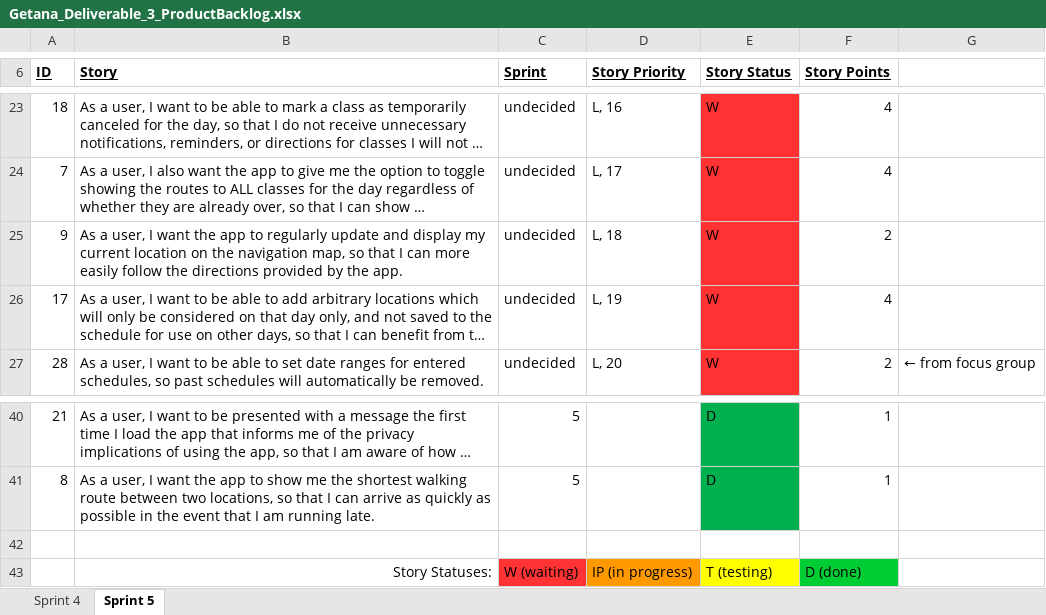
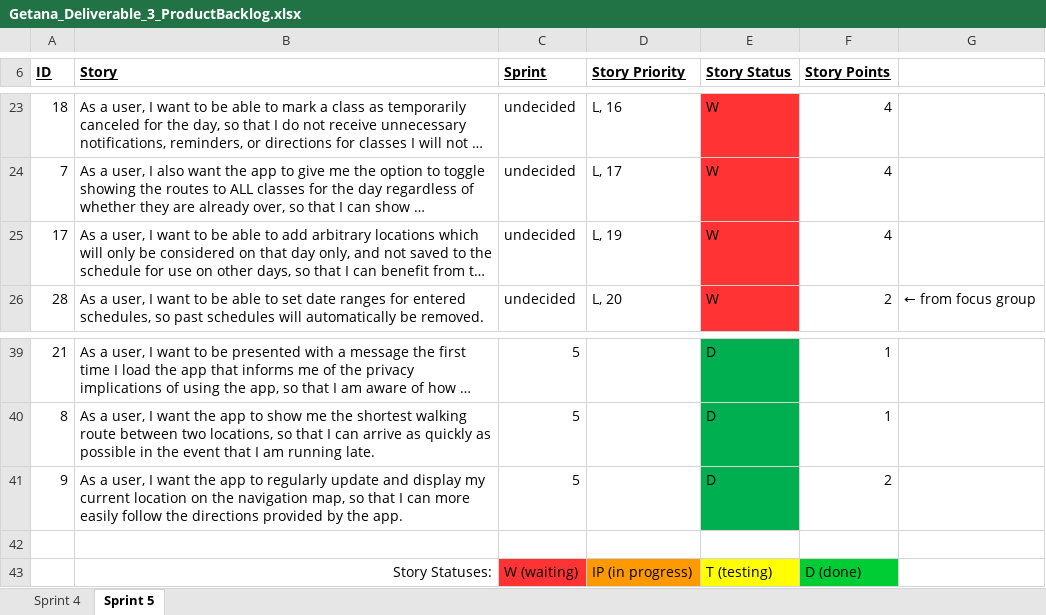
Before and after one commit to aluminiumi/RaiderNAV, an Excel workbook: docs/deliverable3/Getana_Deliverable_3_ProductBacklog.xlsx, sheet Sprint 5, drawn as a sheet; only a part is shown, gaps mark what is left out; long unchanged cells end in …; values as stored, in another font and other column widths than the file's, no borders; removed rows and columns are numbered as before the commit, all else as after; the diff names each change by its address in the sheet, - before the commit and + after, or states it on an @@ line.

Commit message:
story 9 complete

```diff
--- a/docs/deliverable3/Getana_Deliverable_3_ProductBacklog.xlsx (sheet Sprint 5)
+++ b/docs/deliverable3/Getana_Deliverable_3_ProductBacklog.xlsx (sheet Sprint 5)
-row 25: 9 | As a user, I want the app to regularly update and display my current location on the navigation map, so that I can more easily follow the directions provided by the app. | undecided | L, 18 | W | 2
+row 41: 9 | As a user, I want the app to regularly update and display my current location on the navigation map, so that I can more easily follow the directions provided by the app. | 5 |  | D | 2
```
